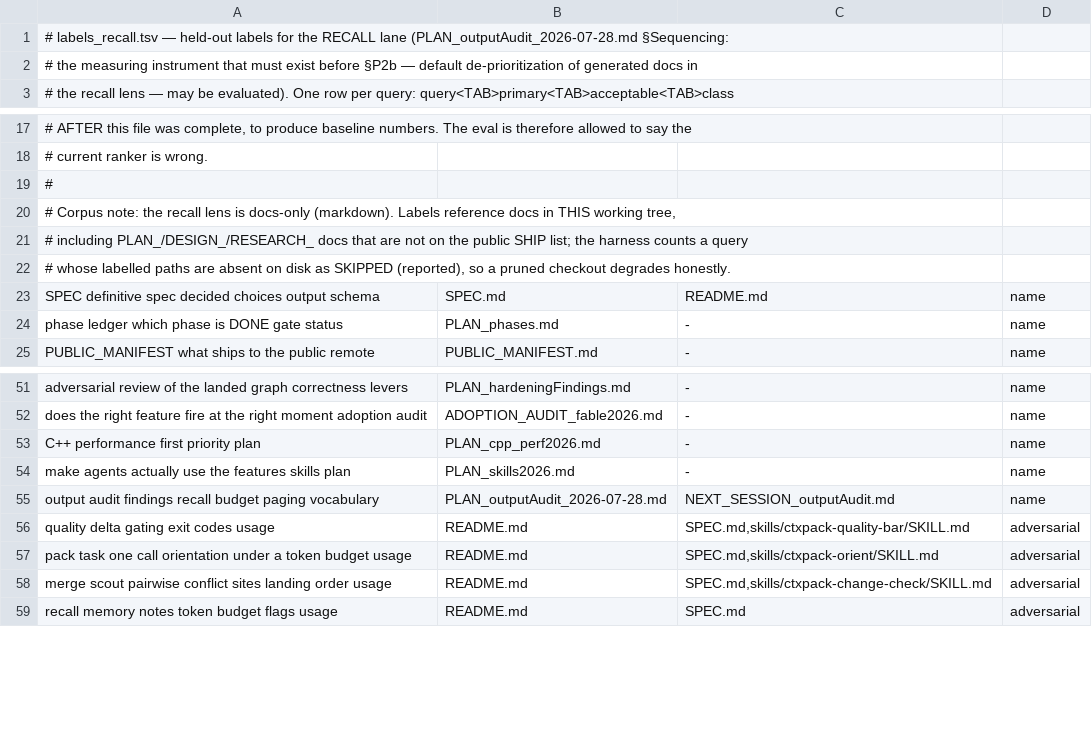
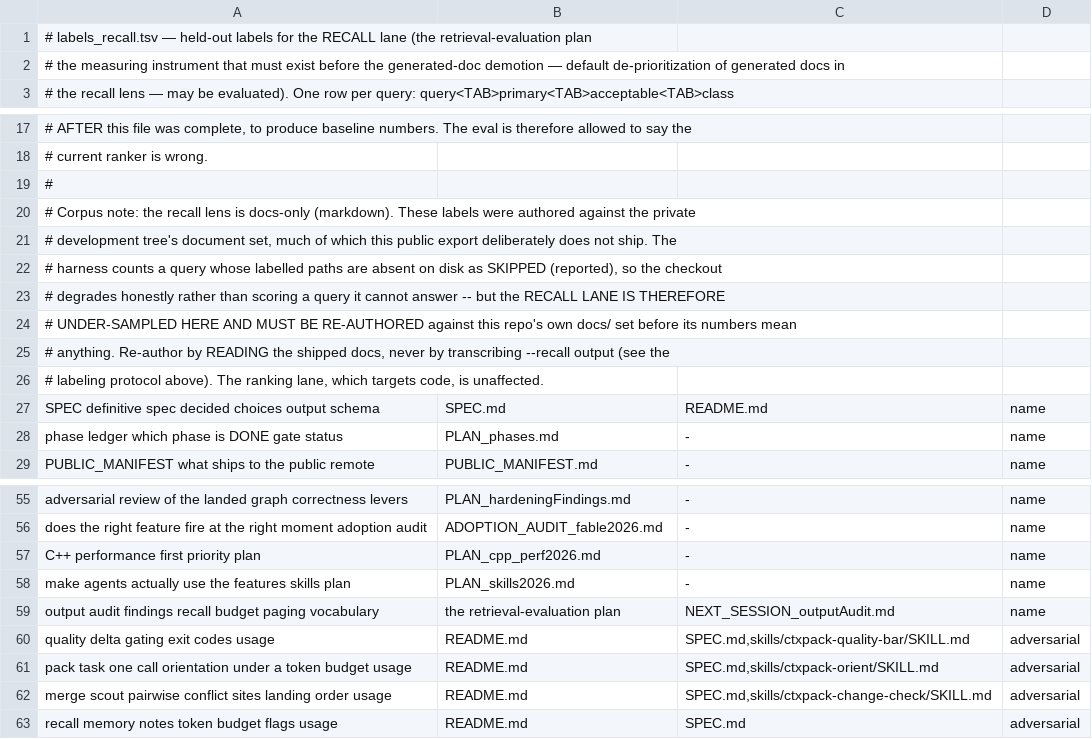
Before and after one commit to redhat-et/ripwire, a TSV file: bench/recalleval/labels_recall.tsv, drawn as a sheet; only a part is shown, gaps mark what is left out.

Commit message:
test+legend: re-anchor the gates the export moved
The infra restructure puts first-party math/profiling code under src/infra/,
which the crawl indexes (third_party/ is on the denylist, src/ is not). Four
gates observed that as a change in their subject:

- fixedbufsweep: profileScope.h joined the snprintf population. Classified its
  three report-formatter buffers as not-markup (the profiler prints a timing
  table, and only under -DCTXPACK_PROFILE=ON) and re-pinned the enumeration.
- legendcoverage: --seams emits <seam>/<edge> rows on this tree for the first
  time. Closed the gap the gate asked for rather than widening the ratchet:
  the seams legend now names from=/to=/shown=/capped=/caller=/p=/callee=/cp=,
  and the two baseline lines it closed are deleted.
- truncvocab: the untruncated --seams case pointed at this repo on the
  assumption it sits under the 20-pair cap — a property of the tree, not the
  tool. It now builds its own 3-pair corpus, matching the truncated half.
- skilltruth: two arms asserted against an architecture skill that never
  shipped with the repo; re-pointed at the shipped MCP and quality skills,
  which carry the same counts.

Also scrubs internal-round citations from the recalleval label provenance and
records, in labels_recall.tsv, that the RECALL lane is under-sampled here and
must be re-authored against this repo own docs/ set.

```diff
--- a/bench/recalleval/labels_recall.tsv
+++ b/bench/recalleval/labels_recall.tsv
@@ -1,3 +1,3 @@
-# labels_recall.tsv — held-out labels for the RECALL lane (PLAN_outputAudit_2026-07-28.md §Sequencing:
-# the measuring instrument that must exist before §P2b — default de-prioritization of generated docs in
+# labels_recall.tsv — held-out labels for the RECALL lane (the retrieval-evaluation plan
+# the measuring instrument that must exist before the generated-doc demotion — default de-prioritization of generated docs in
 # the recall lens — may be evaluated). One row per query: query<TAB>primary<TAB>acceptable<TAB>class
@@ -19,5 +19,9 @@
 #
-# Corpus note: the recall lens is docs-only (markdown). Labels reference docs in THIS working tree,
-# including PLAN_/DESIGN_/RESEARCH_ docs that are not on the public SHIP list; the harness counts a query
-# whose labelled paths are absent on disk as SKIPPED (reported), so a pruned checkout degrades honestly.
+# Corpus note: the recall lens is docs-only (markdown). These labels were authored against the private
+# development tree's document set, much of which this public export deliberately does not ship. The
+# harness counts a query whose labelled paths are absent on disk as SKIPPED (reported), so the checkout
+# degrades honestly rather than scoring a query it cannot answer -- but the RECALL LANE IS THEREFORE
+# UNDER-SAMPLED HERE AND MUST BE RE-AUTHORED against this repo's own docs/ set before its numbers mean
+# anything. Re-author by READING the shipped docs, never by transcribing --recall output (see the
+# labeling protocol above). The ranking lane, which targets code, is unaffected.
 SPEC definitive spec decided choices output schema	SPEC.md	README.md	name
@@ -54,3 +58,3 @@ C++ performance first priority plan	PLAN_cpp_perf2026.md	-	name
 make agents actually use the features skills plan	PLAN_skills2026.md	-	name
-output audit findings recall budget paging vocabulary	PLAN_outputAudit_2026-07-28.md	NEXT_SESSION_outputAudit.md	name
+output audit findings recall budget paging vocabulary	the retrieval-evaluation plan	NEXT_SESSION_outputAudit.md	name
 quality delta gating exit codes usage	README.md	SPEC.md,skills/ctxpack-quality-bar/SKILL.md	adversarial
```
Also changed, not shown: bench/recalleval/labels_ranking.tsv, 6 other files.
